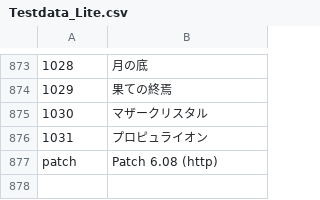
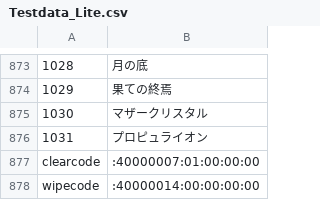
Before and after one commit to Eoshria/Test_4a05r4_IVX_Data, a CSV file: Testdata_Lite.csv, drawn as a sheet; only a part is shown, gaps mark what is left out; the diff names each change by its address in the sheet, - before the commit and + after, or states it on an @@ line.

Commit message:
Update Testdata_Lite.csv

```diff
--- a/Testdata_Lite.csv
+++ b/Testdata_Lite.csv
@@ column A renumbered in row 877 @@
-B877: Patch 6.08 (http)
+B877: :40000007:01:00:00:00
+row 878: wipecode | :40000014:00:00:00:00
```
